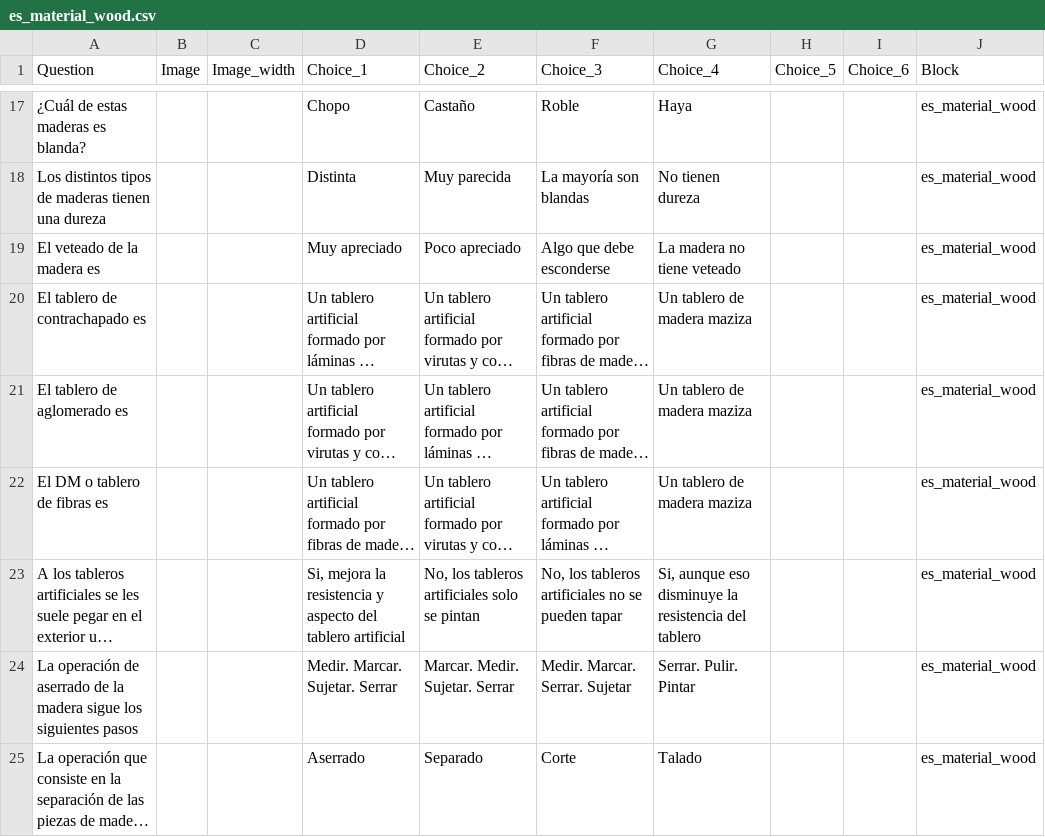
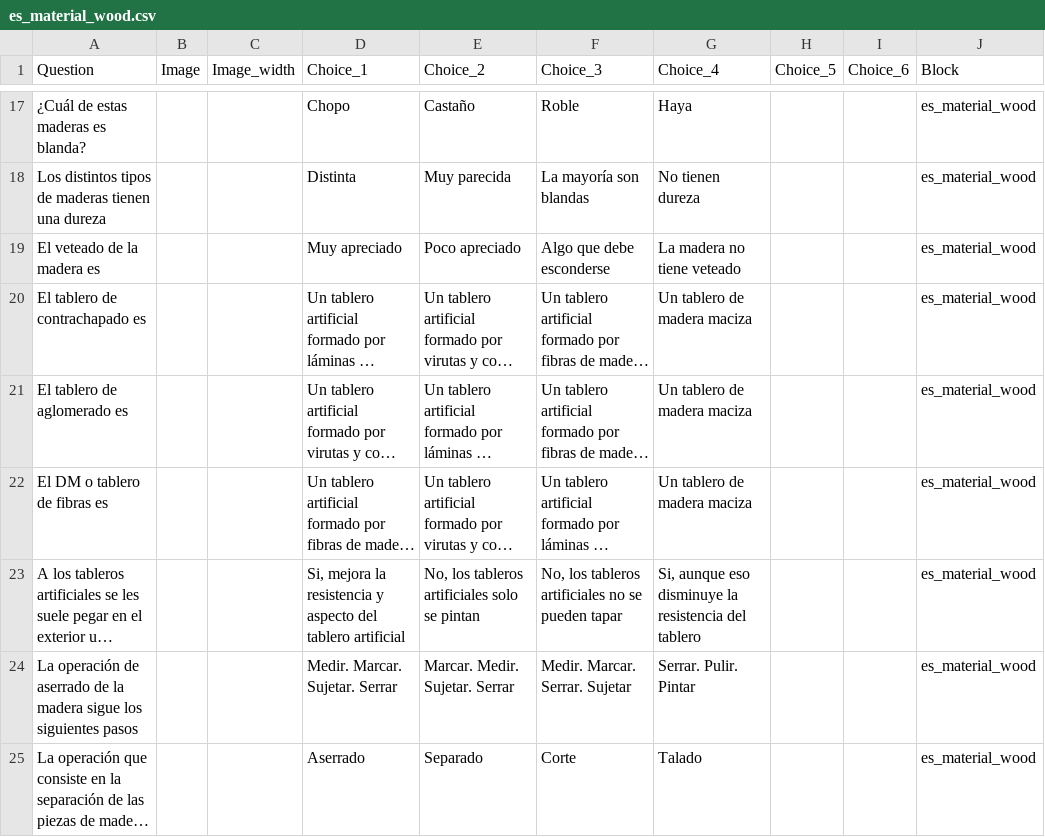
Before and after one commit to picuino/questionary, a CSV file: build/es_material_wood.csv, drawn as a sheet; only a part is shown, gaps mark what is left out; long unchanged cells end in …; the diff names each change by its address in the sheet, - before the commit and + after, or states it on an @@ line.

```diff
--- a/build/es_material_wood.csv
+++ b/build/es_material_wood.csv
-G20:G22 (Choice_4): Un tablero de madera maziza
+G20:G22 (Choice_4): Un tablero de madera maciza
```
Also changed, not shown: build/es_material_metals.csv, 16 other files.
